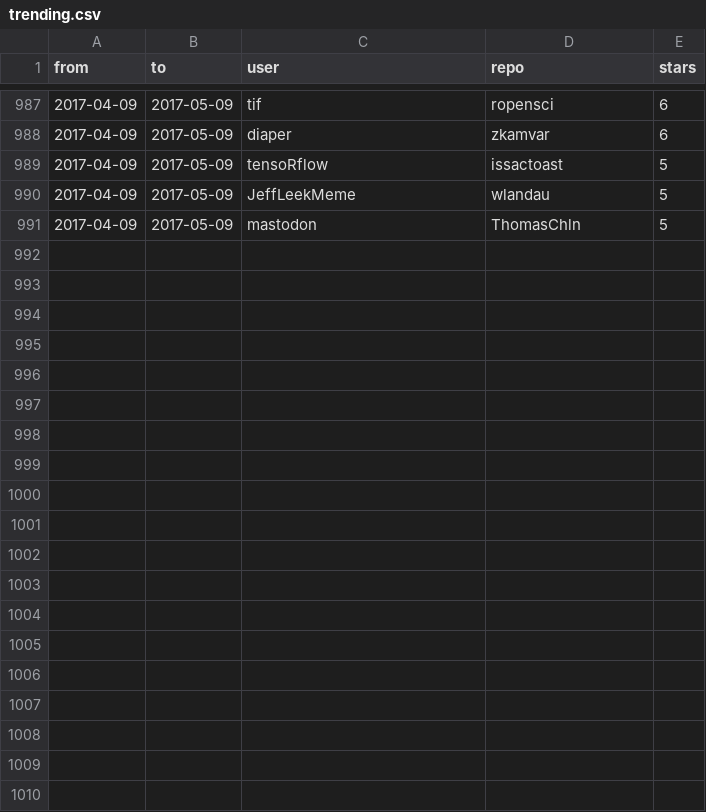
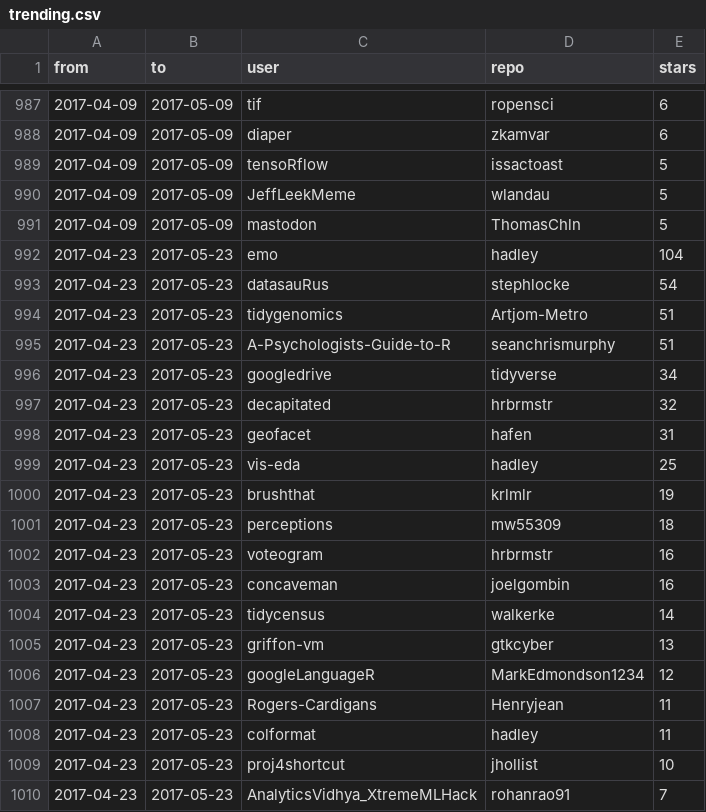
Before and after one commit to qinwf/awesome-R, a CSV file: trending.csv, drawn as a sheet; only a part is shown, gaps mark what is left out; the diff covers the shown part only; the diff names each change by its address in the sheet, - before the commit and + after, or states it on an @@ line.

Commit message:
update trending 2017-05-22

```diff
--- a/trending.csv
+++ b/trending.csv
+row 992: 2017-04-23 | 2017-05-23 | emo | hadley | 104
+row 993: 2017-04-23 | 2017-05-23 | datasauRus | stephlocke | 54
+row 994: 2017-04-23 | 2017-05-23 | tidygenomics | Artjom-Metro | 51
+row 995: 2017-04-23 | 2017-05-23 | A-Psychologists-Guide-to-R | seanchrismurphy | 51
+row 996: 2017-04-23 | 2017-05-23 | googledrive | tidyverse | 34
+row 997: 2017-04-23 | 2017-05-23 | decapitated | hrbrmstr | 32
+row 998: 2017-04-23 | 2017-05-23 | geofacet | hafen | 31
+row 999: 2017-04-23 | 2017-05-23 | vis-eda | hadley | 25
+row 1000: 2017-04-23 | 2017-05-23 | brushthat | krlmlr | 19
+row 1001: 2017-04-23 | 2017-05-23 | perceptions | mw55309 | 18
+row 1002: 2017-04-23 | 2017-05-23 | voteogram | hrbrmstr | 16
+row 1003: 2017-04-23 | 2017-05-23 | concaveman | joelgombin | 16
+row 1004: 2017-04-23 | 2017-05-23 | tidycensus | walkerke | 14
+row 1005: 2017-04-23 | 2017-05-23 | griffon-vm | gtkcyber | 13
+row 1006: 2017-04-23 | 2017-05-23 | googleLanguageR | MarkEdmondson1234 | 12
+row 1007: 2017-04-23 | 2017-05-23 | Rogers-Cardigans | Henryjean | 11
+row 1008: 2017-04-23 | 2017-05-23 | colformat | hadley | 11
+row 1009: 2017-04-23 | 2017-05-23 | proj4shortcut | jhollist | 10
+row 1010: 2017-04-23 | 2017-05-23 | AnalyticsVidhya_XtremeMLHack | rohanrao91 | 7
```
Also changed, not shown: 11 added rows elsewhere in this file, all_time.csv, 1 other file.
